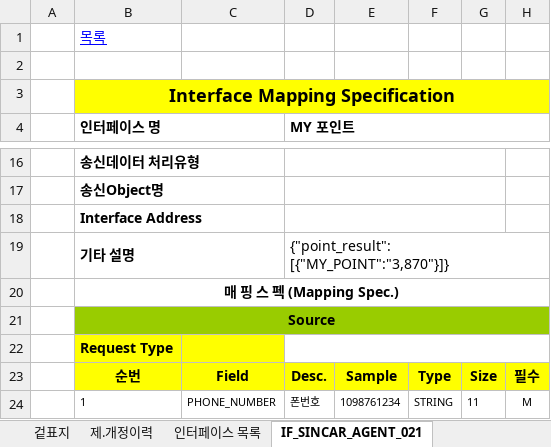
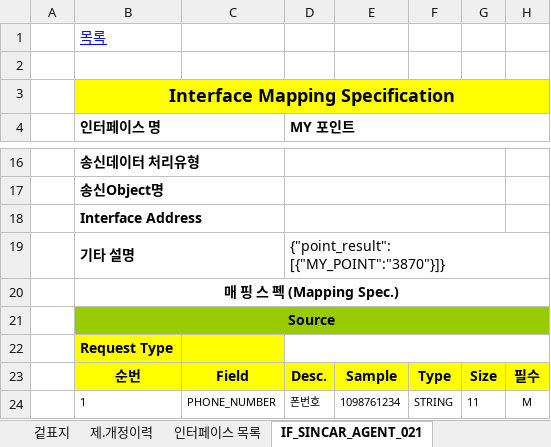
Before and after one commit to rixk-kim/sincarproject, an Excel workbook: Interface 문서/고객용_인터페이스설계서_V0.4_20200309.xlsx, sheet IF_SINCAR_AGENT_021, drawn as a sheet; only a part is shown, gaps mark what is left out; values as stored, in another font and other column widths than the file's, no borders; the diff names each change by its address in the sheet, - before the commit and + after, or states it on an @@ line.

```diff
--- a/Interface 문서/고객용_인터페이스설계서_V0.4_20200309.xlsx (sheet IF_SINCAR_AGENT_021)
+++ b/Interface 문서/고객용_인터페이스설계서_V0.4_20200309.xlsx (sheet IF_SINCAR_AGENT_021)
-D19 (MY 포인트): {"point_result": [{"MY_POINT":"3,870"}]}
+D19 (MY 포인트): {"point_result": [{"MY_POINT":"3870"}]}
```
Also changed, not shown: sheet IF_SINCAR_AGENT_001, sheet IF_SINCAR_AGENT_022, charts or pictures, 20 other files.
